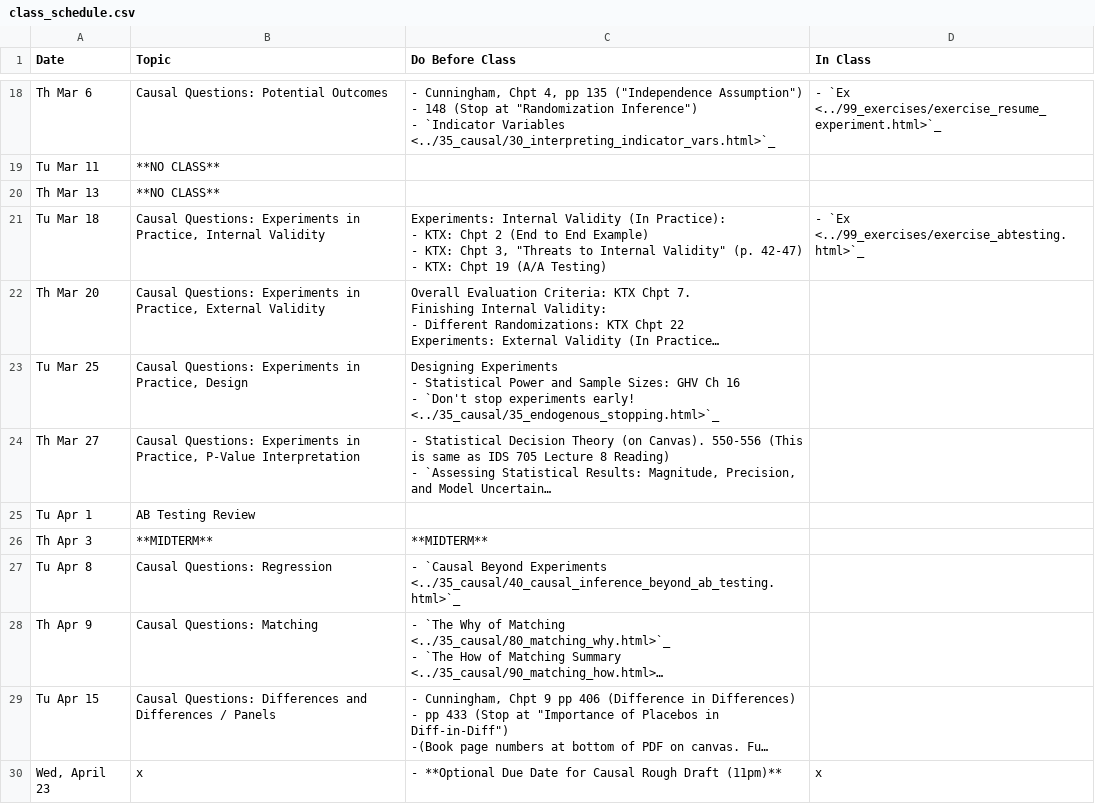
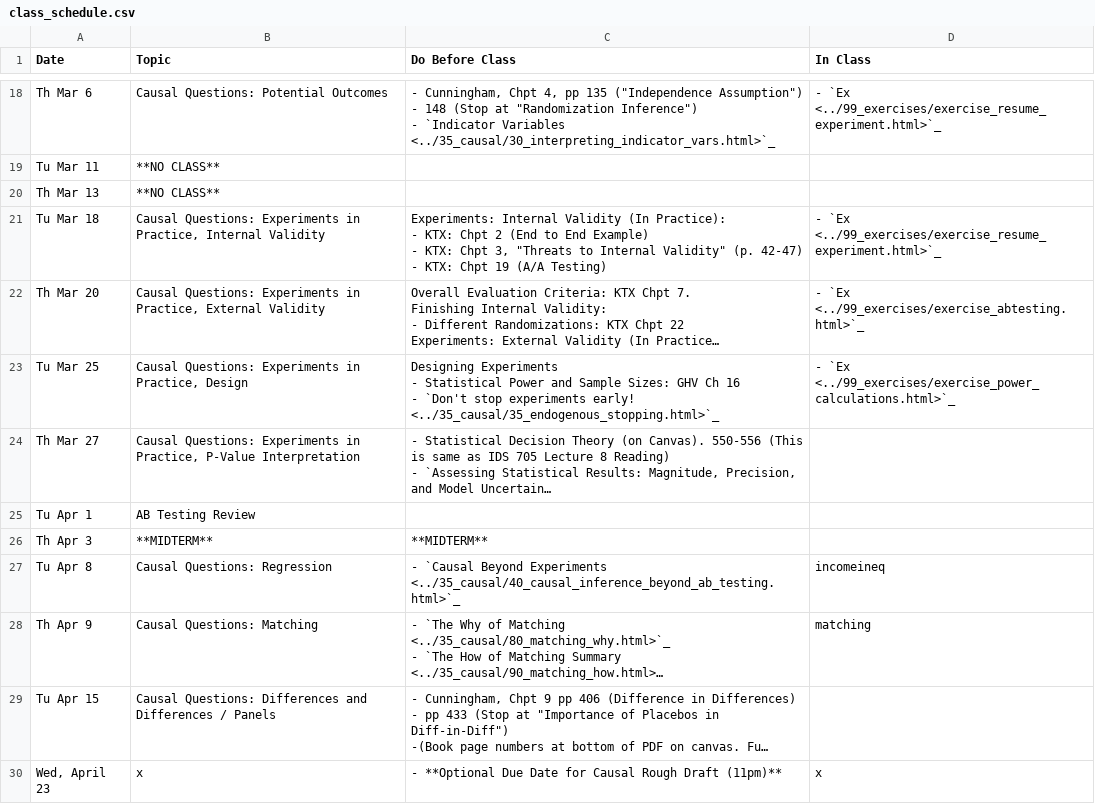
Before and after one commit to nickeubank/ds4humans, a CSV file: 00_class_schedule/class_schedule.csv, drawn as a sheet; only a part is shown, gaps mark what is left out; long unchanged cells end in …; the diff names each change by its address in the sheet, - before the commit and + after, or states it on an @@ line.

Commit message:
power

```diff
--- a/00_class_schedule/class_schedule.csv
+++ b/00_class_schedule/class_schedule.csv
-D21 (In Class): - `Ex <../99_exercises/exercise_abtesting.html>`_
+D21 (In Class): - `Ex <../99_exercises/exercise_resume_experiment.html>`_
-D22 (In Class): (empty)
+D22 (In Class): - `Ex <../99_exercises/exercise_abtesting.html>`_
-D23 (In Class): (empty)
+D23 (In Class): - `Ex <../99_exercises/exercise_power_calculations.html>`_
-D27 (In Class): (empty)
+D27 (In Class): incomeineq
-D28 (In Class): (empty)
+D28 (In Class): matching
```
Also changed, not shown: 16 other files.
